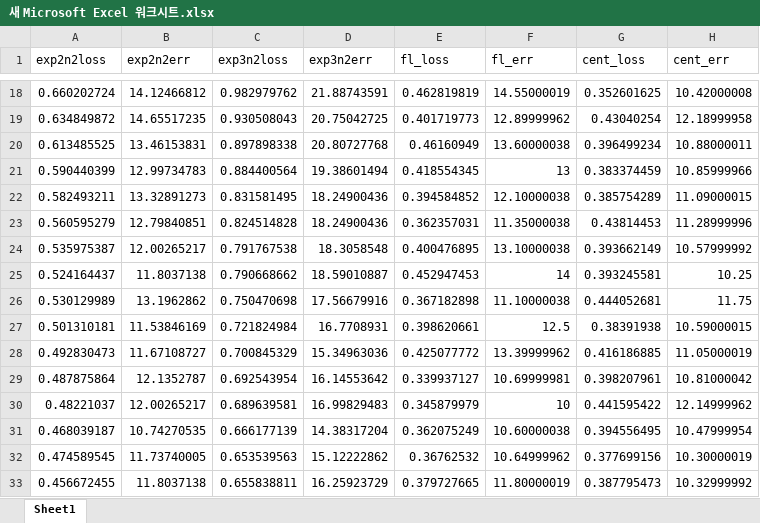
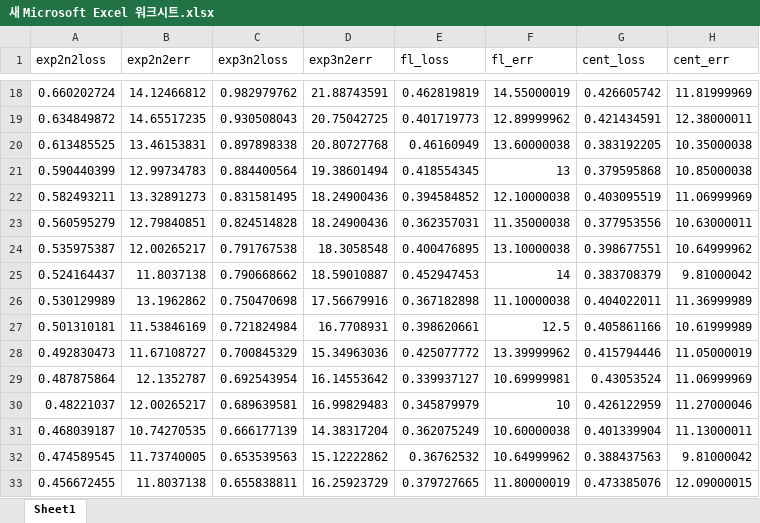
Before and after one commit to joonha97/learningEFL, an Excel workbook: Experiment #2/새 Microsoft Excel 워크시트.xlsx, sheet Sheet1, drawn as a sheet; only a part is shown, gaps mark what is left out; values as stored, in another font and other column widths than the file's, no borders; charts and pictures not drawn; the diff covers the shown part only; the diff names each change by its address in the sheet, - before the commit and + after, or states it on an @@ line.

```diff
--- a/Experiment #2/새 Microsoft Excel 워크시트.xlsx (sheet Sheet1)
+++ b/Experiment #2/새 Microsoft Excel 워크시트.xlsx (sheet Sheet1)
-G18 (cent_loss): 0.352601625
+G18 (cent_loss): 0.426605742
-H18 (cent_err): 10.42000008
+H18 (cent_err): 11.81999969
-G19 (cent_loss): 0.43040254
+G19 (cent_loss): 0.421434591
-H19 (cent_err): 12.18999958
+H19 (cent_err): 12.38000011
-G20 (cent_loss): 0.396499234
+G20 (cent_loss): 0.383192205
-H20 (cent_err): 10.88000011
+H20 (cent_err): 10.35000038
-G21 (cent_loss): 0.383374459
+G21 (cent_loss): 0.379595868
-H21 (cent_err): 10.85999966
+H21 (cent_err): 10.85000038
-G22 (cent_loss): 0.385754289
+G22 (cent_loss): 0.403095519
-H22 (cent_err): 11.09000015
+H22 (cent_err): 11.06999969
-G23 (cent_loss): 0.43814453
+G23 (cent_loss): 0.377953556
-H23 (cent_err): 11.28999996
+H23 (cent_err): 10.63000011
-G24 (cent_loss): 0.393662149
+G24 (cent_loss): 0.398677551
-H24 (cent_err): 10.57999992
+H24 (cent_err): 10.64999962
-G25 (cent_loss): 0.393245581
+G25 (cent_loss): 0.383708379
-H25 (cent_err): 10.25
+H25 (cent_err): 9.81000042
-G26 (cent_loss): 0.444052681
+G26 (cent_loss): 0.404022011
-H26 (cent_err): 11.75
+H26 (cent_err): 11.36999989
-G27 (cent_loss): 0.38391938
+G27 (cent_loss): 0.405861166
-H27 (cent_err): 10.59000015
+H27 (cent_err): 10.61999989
-G28 (cent_loss): 0.416186885
+G28 (cent_loss): 0.415794446
-G29 (cent_loss): 0.398207961
+G29 (cent_loss): 0.43053524
-H29 (cent_err): 10.81000042
+H29 (cent_err): 11.06999969
-G30 (cent_loss): 0.441595422
+G30 (cent_loss): 0.426122959
-H30 (cent_err): 12.14999962
+H30 (cent_err): 11.27000046
-G31 (cent_loss): 0.394556495
+G31 (cent_loss): 0.401339904
-H31 (cent_err): 10.47999954
+H31 (cent_err): 11.13000011
-G32 (cent_loss): 0.377699156
+G32 (cent_loss): 0.388437563
-H32 (cent_err): 10.30000019
+H32 (cent_err): 9.81000042
-G33 (cent_loss): 0.387795473
+G33 (cent_loss): 0.473385076
-H33 (cent_err): 10.32999992
+H33 (cent_err): 12.09000015
```
Also changed, not shown: 1623 edited cells elsewhere in this sheet, charts or pictures.
